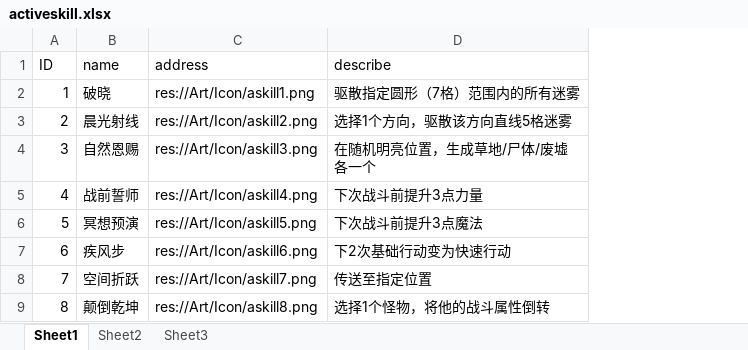
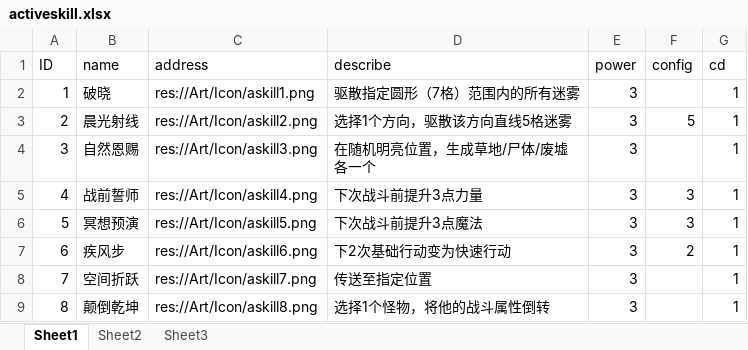
Before and after one commit to XieyishengJimmy/Booom202604, an Excel workbook: skill/activeskill.xlsx, sheet Sheet1, drawn as a sheet; values as stored, in another font and other column widths than the file's, no borders; the diff names each change by its address in the sheet, - before the commit and + after, or states it on an @@ line.

```diff
--- a/skill/activeskill.xlsx (sheet Sheet1)
+++ b/skill/activeskill.xlsx (sheet Sheet1)
+column E (power), rows 2-9: all 3
+column F (config), rows 3-7: 5 |  | 3 | 3 | 2
+column G (cd), rows 2-9: all 1
```
Also changed, not shown: skill/passiveskill.xlsx, 4 other files.
